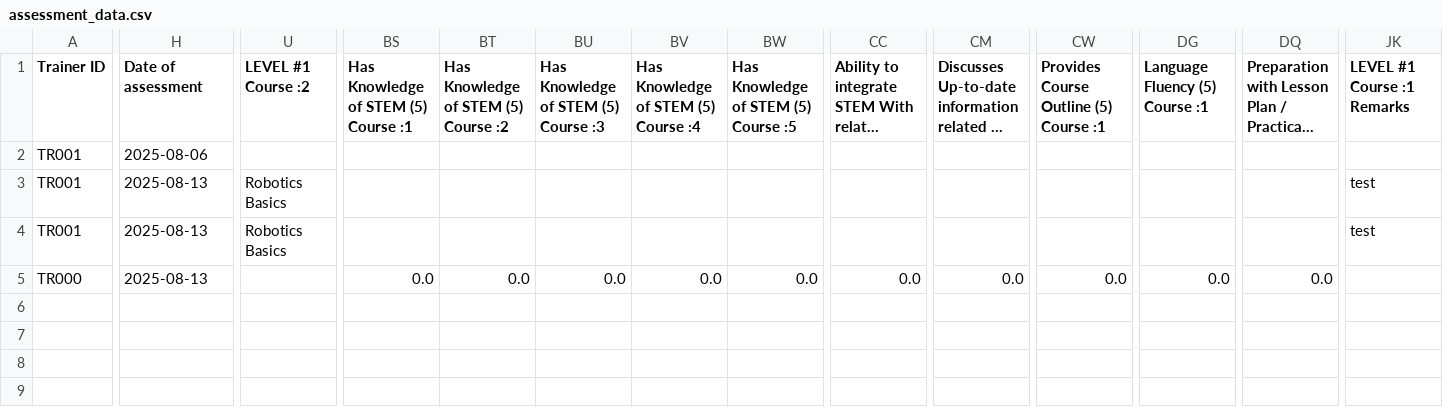
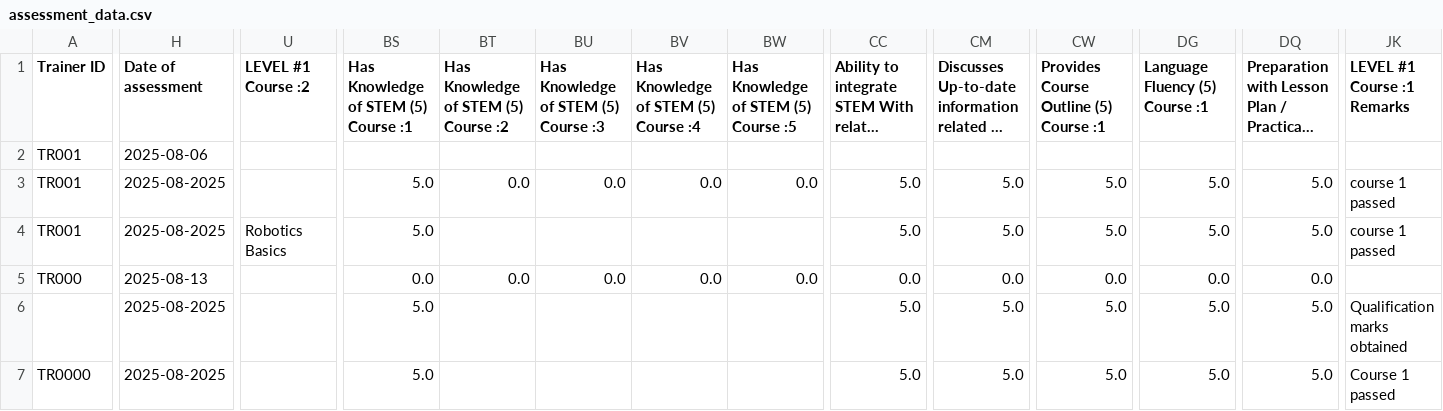
Before and after one commit to radhakrishnan-omotec/omotec-demo-assessment-repo, a CSV file: assessment_data.csv, drawn as a sheet; only a part is shown, gaps mark what is left out; long unchanged cells end in …; rows hold the shown columns only; the diff covers the shown part only; the diff names each change by its address in the sheet, - before the commit and + after, or states it on an @@ line.

```diff
--- a/assessment_data.csv
+++ b/assessment_data.csv
-H3:H4 (Date of assessment): 2025-08-13
+H3:H4 (Date of assessment): 2025-08-2025
-U3 (LEVEL #1 Course :2): Robotics Basics
+U3 (LEVEL #1 Course :2): (empty)
-BS3:BS4: (empty)
+BS3:BS4: 5.0
-BT3: (empty)
+BT3: 0.0
-BU3: (empty)
+BU3: 0.0
-BV3: (empty)
+BV3: 0.0
-BW3: (empty)
+BW3: 0.0
-CC3:CC4: (empty)
+CC3:CC4: 5.0
-CM3:CM4: (empty)
+CM3:CM4: 5.0
-CW3:CW4: (empty)
+CW3:CW4: 5.0
-DG3:DG4 (Language Fluency (5) Course :1): (empty)
+DG3:DG4 (Language Fluency (5) Course :1): 5.0
-DQ3:DQ4: (empty)
+DQ3:DQ4: 5.0
-JK3:JK4 (LEVEL #1 Course :1 Remarks): test
+JK3:JK4 (LEVEL #1 Course :1 Remarks): course 1 passed
+row 6:  | 2025-08-2025 |  | 5.0 |  |  |  |  | 5.0 | 5.0 | 5.0 | 5.0 | 5.0 | Qualification marks obtained
+row 7: TR0000 | 2025-08-2025 |  | 5.0 |  |  |  |  | 5.0 | 5.0 | 5.0 | 5.0 | 5.0 | Course 1 passed
```
Also changed, not shown: 53 edited cells elsewhere in this file, EVALUATOR_INPUT.csv, 1 other file.
